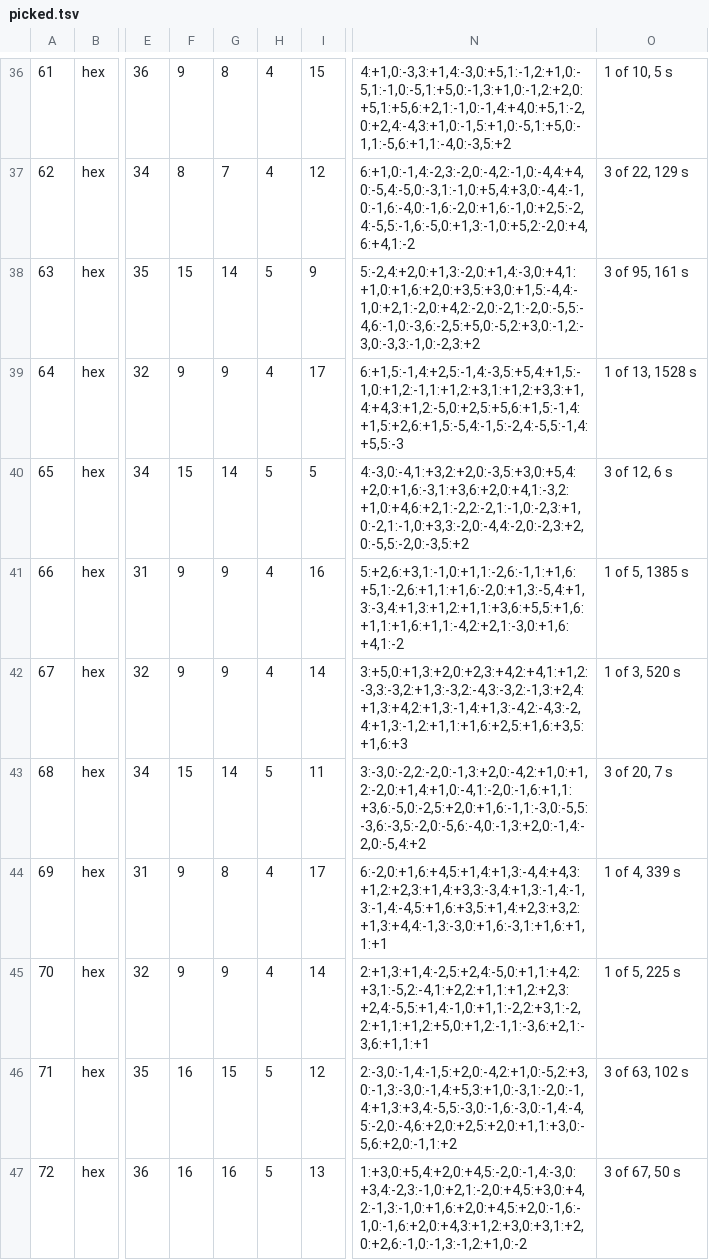
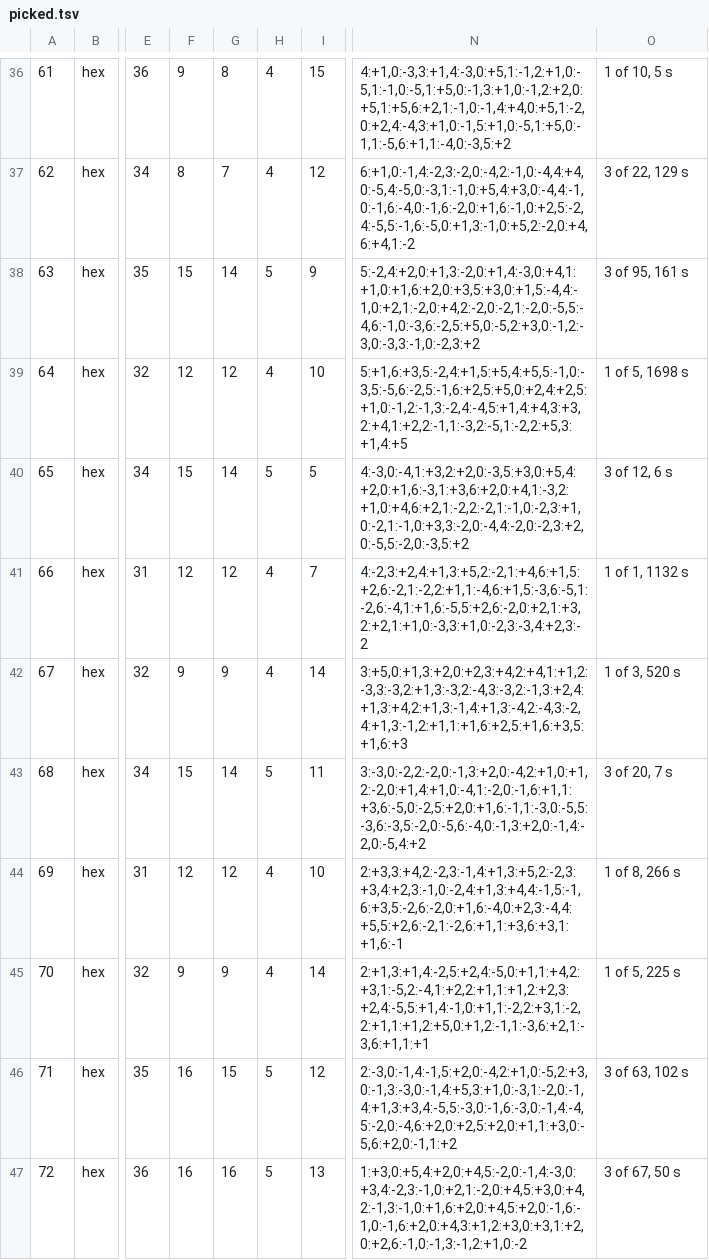
Before and after one commit to Screendead/unstir, a TSV file: scripts/lens-levels/picked.tsv, drawn as a sheet; only a part is shown, gaps mark what is left out; the diff names each change by its address in the sheet, - before the commit and + after, or states it on an @@ line.

```diff
--- a/scripts/lens-levels/picked.tsv
+++ b/scripts/lens-levels/picked.tsv
-F39: 9
+F39: 12
-G39: 9
+G39: 12
-I39: 17
+I39: 10
-N39: 6:+1,5:-1,4:+2,5:-1,4:-3,5:+5,4:+1,5:-1,0:+1,2:-1,1:+1,2:+3,1:+1,2:+3,3:+1,4:+4,3:+1,2:-5,0:+2,5:+5,6:+1,5:-1,4:+1,5:+2,6:+1,5:-5,4:-1,5:-2,4:-5,5:-1,4:+5,5:-3
+N39: 5:+1,6:+3,5:-2,4:+1,5:+5,4:+5,5:-1,0:-3,5:-5,6:-2,5:-1,6:+2,5:+5,0:+2,4:+2,5:+1,0:-1,2:-1,3:-2,4:-4,5:+1,4:+4,3:+3,2:+4,1:+2,2:-1,1:-3,2:-5,1:-2,2:+5,3:+1,4:+5
-O39: 1 of 13, 1528 s
+O39: 1 of 5, 1698 s
-F41: 9
+F41: 12
-G41: 9
+G41: 12
-I41: 16
+I41: 7
-N41: 5:+2,6:+3,1:-1,0:+1,1:-2,6:-1,1:+1,6:+5,1:-2,6:+1,1:+1,6:-2,0:+1,3:-5,4:+1,3:-3,4:+1,3:+1,2:+1,1:+3,6:+5,5:+1,6:+1,1:+1,6:+1,1:-4,2:+2,1:-3,0:+1,6:+4,1:-2
+N41: 4:-2,3:+2,4:+1,3:+5,2:-2,1:+4,6:+1,5:+2,6:-2,1:-2,2:+1,1:-4,6:+1,5:-3,6:-5,1:-2,6:-4,1:+1,6:-5,5:+2,6:-2,0:+2,1:+3,2:+2,1:+1,0:-3,3:+1,0:-2,3:-3,4:+2,3:-2
-O41: 1 of 5, 1385 s
+O41: 1 of 1, 1132 s
-F44: 9
+F44: 12
-G44: 8
+G44: 12
-I44: 17
+I44: 10
-N44: 6:-2,0:+1,6:+4,5:+1,4:+1,3:-4,4:+4,3:+1,2:+2,3:+1,4:+3,3:-3,4:+1,3:-1,4:-1,3:-1,4:-4,5:+1,6:+3,5:+1,4:+2,3:+3,2:+1,3:+4,4:-1,3:-3,0:+1,6:-3,1:+1,6:+1,1:+1
+N44: 2:+3,3:+4,2:-2,3:-1,4:+1,3:+5,2:-2,3:+3,4:+2,3:-1,0:-2,4:+1,3:+4,4:-1,5:-1,6:+3,5:-2,6:-2,0:+1,6:-4,0:+2,3:-4,4:+5,5:+2,6:-2,1:-2,6:+1,1:+3,6:+3,1:+1,6:-1
-O44: 1 of 4, 339 s
+O44: 1 of 8, 266 s
```
Also changed, not shown: scripts/lens-levels/plan.tsv, 7 other files.
